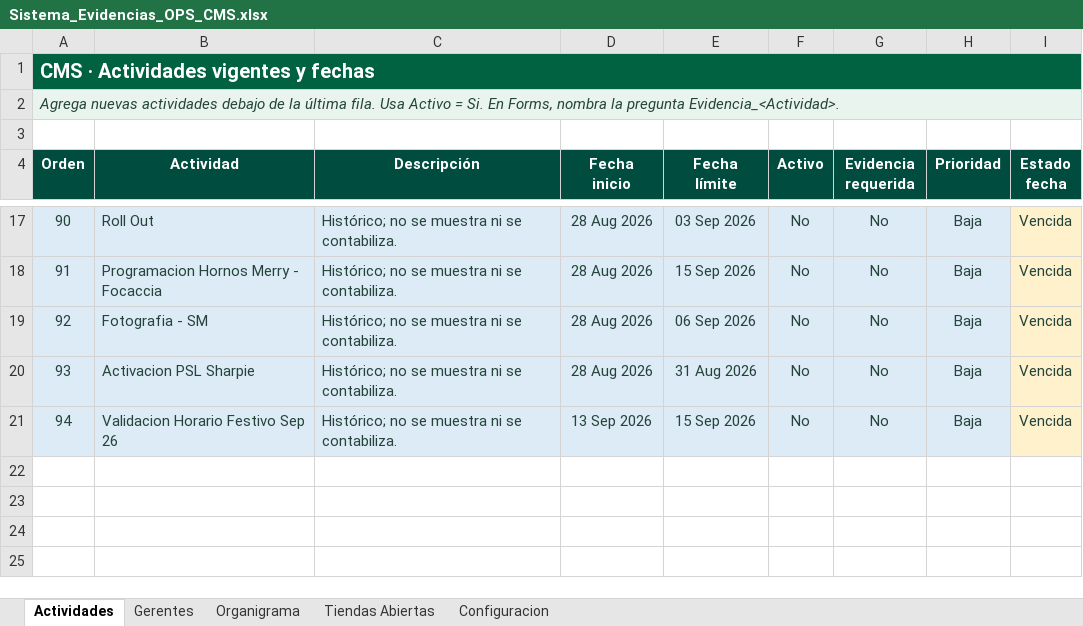
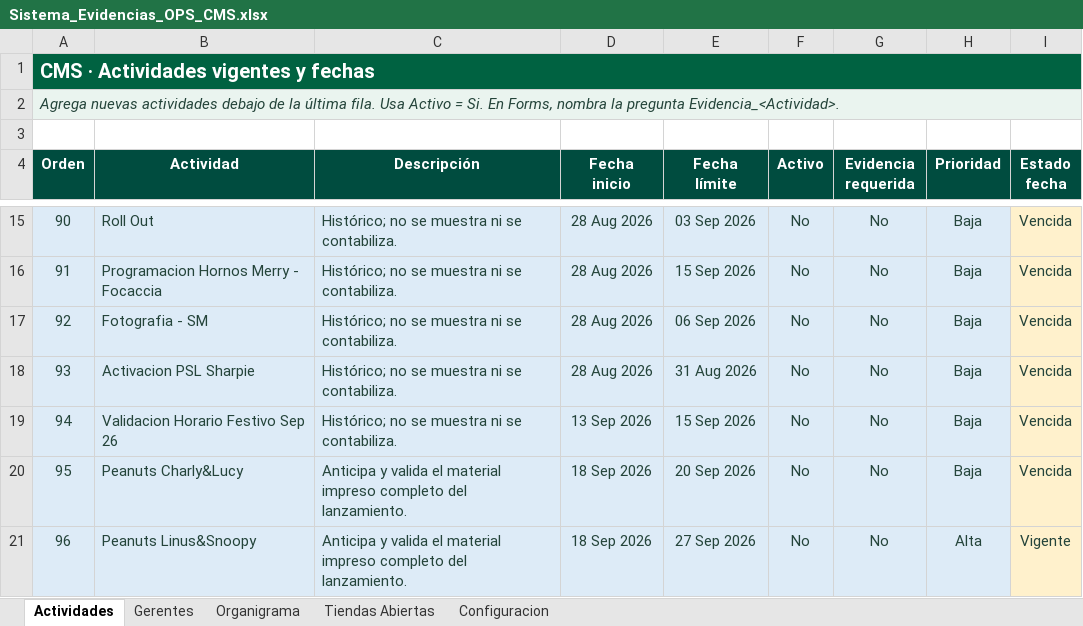
Before and after one commit to sbx-mex/Sistemas_Evidencias_Ops, an Excel workbook: cms/Sistema_Evidencias_OPS_CMS.xlsx, sheet Actividades, drawn as a sheet; only a part is shown, gaps mark what is left out; values as stored, in another font and other column widths than the file's, no borders; the diff covers the shown part only; the diff names each change by its address in the sheet, - before the commit and + after, or states it on an @@ line.

```diff
--- a/cms/Sistema_Evidencias_OPS_CMS.xlsx (sheet Actividades)
+++ b/cms/Sistema_Evidencias_OPS_CMS.xlsx (sheet Actividades)
+row 20: 95 | Peanuts Charly&Lucy | Anticipa y valida el material impreso completo del lanzamiento. | 18 Sep 2026 | 20 Sep 2026 | No | No | Baja | Vencida
+row 21: 96 | Peanuts Linus&Snoopy | Anticipa y valida el material impreso completo del lanzamiento. | 18 Sep 2026 | 27 Sep 2026 | No | No | Alta | Vigente
```
Also changed, not shown: 2 removed rows and 33 edited cells elsewhere in this sheet, formulas that keep their value.
